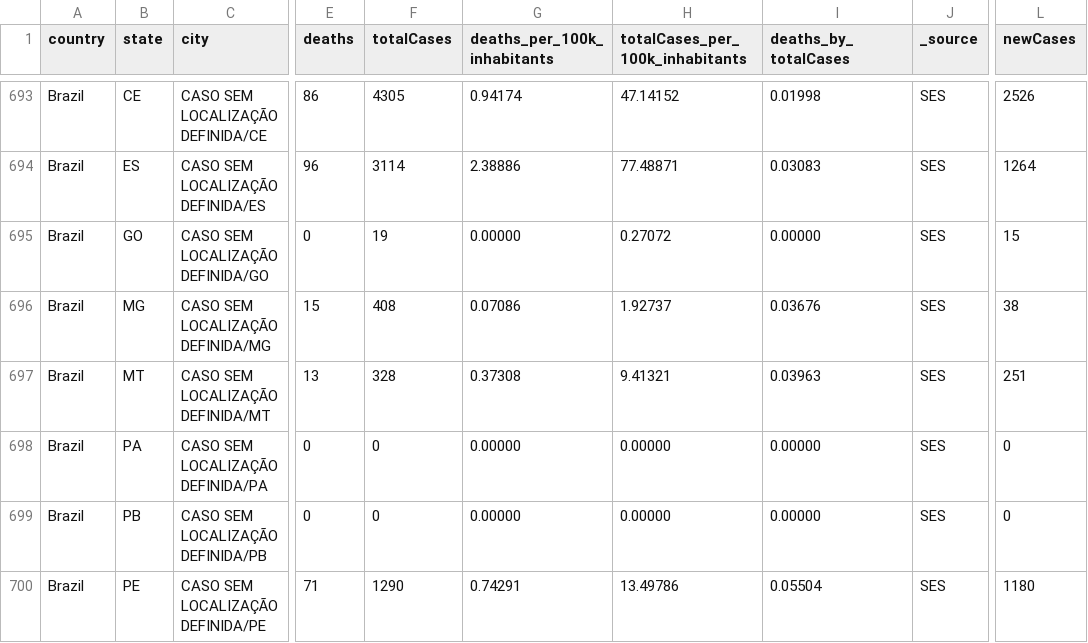
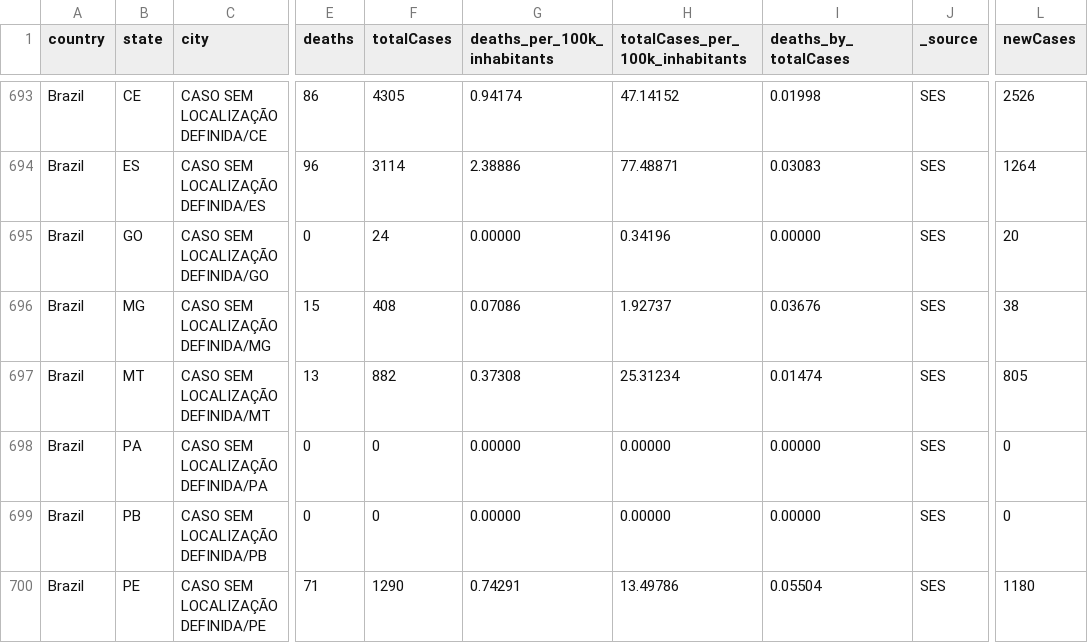
Before and after one commit to vdilego/covid19br, a CSV file: cases-brazil-cities.csv, drawn as a sheet; only a part is shown, gaps mark what is left out; the diff names each change by its address in the sheet, - before the commit and + after, or states it on an @@ line.

```diff
--- a/cases-brazil-cities.csv
+++ b/cases-brazil-cities.csv
-F695 (totalCases): 19
+F695 (totalCases): 24
-H695 (totalCases_per_100k_inhabitants): 0.27072
+H695 (totalCases_per_100k_inhabitants): 0.34196
-L695 (newCases): 15
+L695 (newCases): 20
-F697 (totalCases): 328
+F697 (totalCases): 882
-H697 (totalCases_per_100k_inhabitants): 9.41321
+H697 (totalCases_per_100k_inhabitants): 25.31234
-I697 (deaths_by_totalCases): 0.03963
+I697 (deaths_by_totalCases): 0.01474
-L697 (newCases): 251
+L697 (newCases): 805
```
Also changed, not shown: cases-brazil-states.csv, cases-brazil-total.csv, 2 other files.
